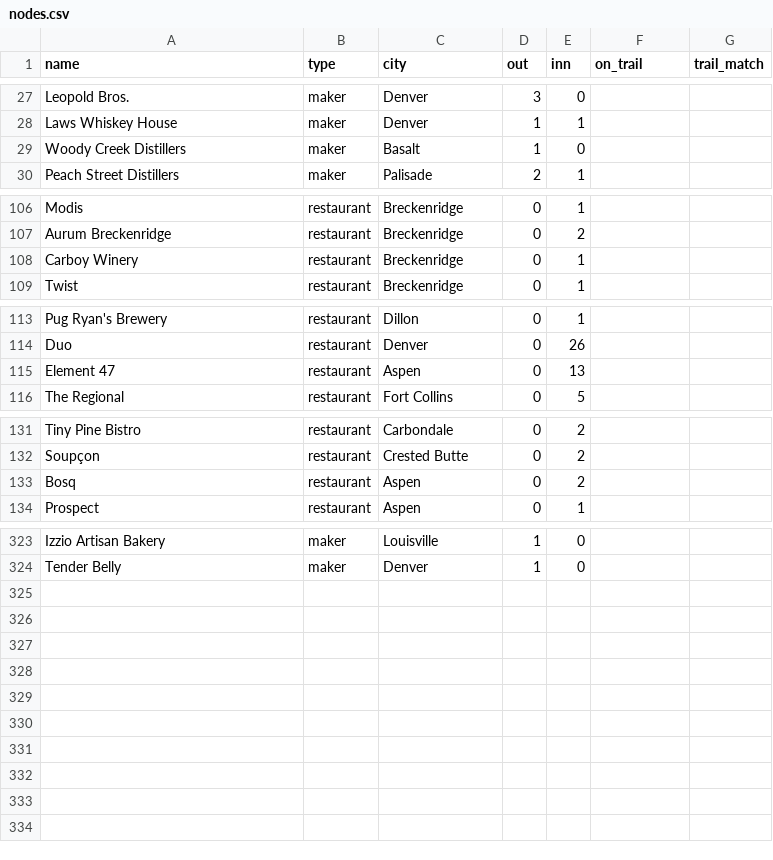
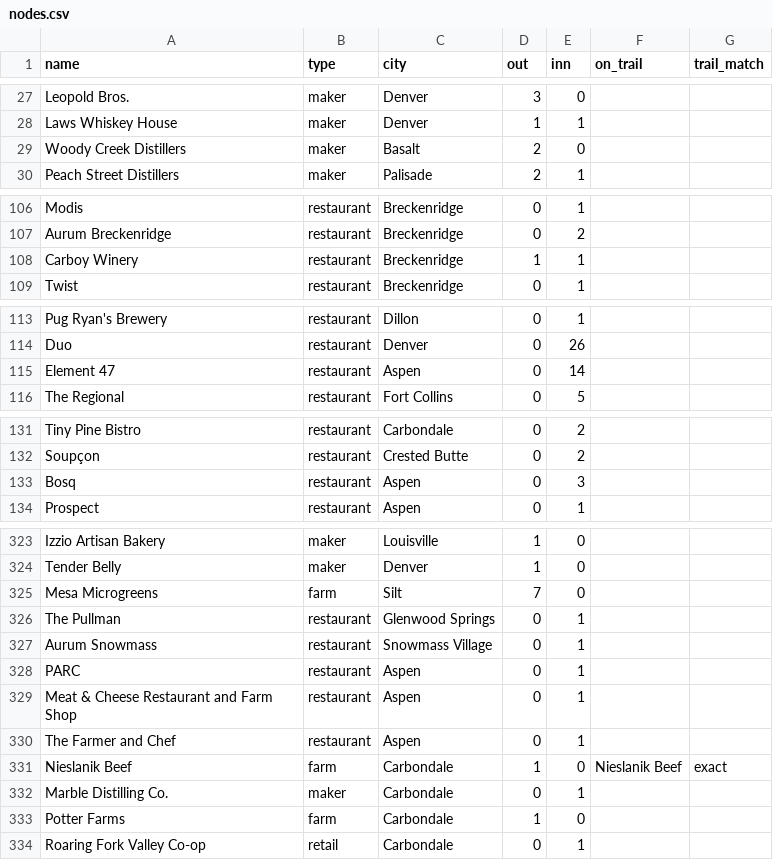
Before and after one commit to dbrown-creator/colorado-farm-trail, a CSV file: source-data/supply-network/nodes.csv, drawn as a sheet; only a part is shown, gaps mark what is left out; the diff covers the shown part only.

```diff
--- a/source-data/supply-network/nodes.csv
+++ b/source-data/supply-network/nodes.csv
@@ -28,3 +28,3 @@ Leopold Bros.,maker,Denver,3,0,,
 Laws Whiskey House,maker,Denver,1,1,,
-Woody Creek Distillers,maker,Basalt,1,0,,
+Woody Creek Distillers,maker,Basalt,2,0,,
 Peach Street Distillers,maker,Palisade,2,1,,
@@ -107,3 +107,3 @@ Modis,restaurant,Breckenridge,0,1,,
 Aurum Breckenridge,restaurant,Breckenridge,0,2,,
-Carboy Winery,restaurant,Breckenridge,0,1,,
+Carboy Winery,restaurant,Breckenridge,1,1,,
 Twist,restaurant,Breckenridge,0,1,,
@@ -114,3 +114,3 @@ Pug Ryan's Brewery,restaurant,Dillon,0,1,,
 Duo,restaurant,Denver,0,26,,
-Element 47,restaurant,Aspen,0,13,,
+Element 47,restaurant,Aspen,0,14,,
 The Regional,restaurant,Fort Collins,0,5,,
@@ -132,3 +132,3 @@ Tiny Pine Bistro,restaurant,Carbondale,0,2,,
 Soupçon,restaurant,Crested Butte,0,2,,
-Bosq,restaurant,Aspen,0,2,,
+Bosq,restaurant,Aspen,0,3,,
 Prospect,restaurant,Aspen,0,1,,
@@ -324 +324,11 @@ Izzio Artisan Bakery,maker,Louisville,1,0,,
 Tender Belly,maker,Denver,1,0,,
+Mesa Microgreens,farm,Silt,7,0,,
+The Pullman,restaurant,Glenwood Springs,0,1,,
+Aurum Snowmass,restaurant,Snowmass Village,0,1,,
+PARC,restaurant,Aspen,0,1,,
+Meat & Cheese Restaurant and Farm Shop,restaurant,Aspen,0,1,,
+The Farmer and Chef,restaurant,Aspen,0,1,,
+Nieslanik Beef,farm,Carbondale,1,0,Nieslanik Beef,exact
+Marble Distilling Co.,maker,Carbondale,0,1,,
+Potter Farms,farm,Carbondale,1,0,,
+Roaring Fork Valley Co-op,retail,Carbondale,0,1,,
```
Also changed, not shown: 1 edited cell elsewhere in this file, source-data/supply-network/edges.csv, 1 other file.
